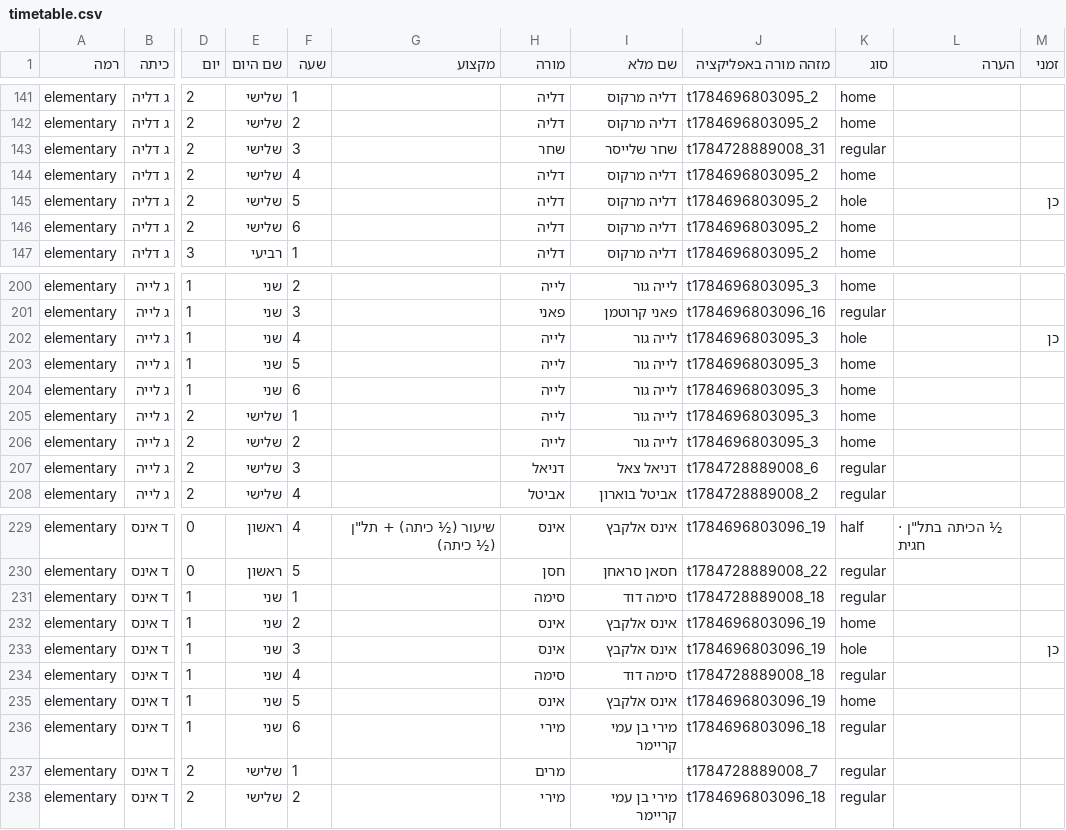
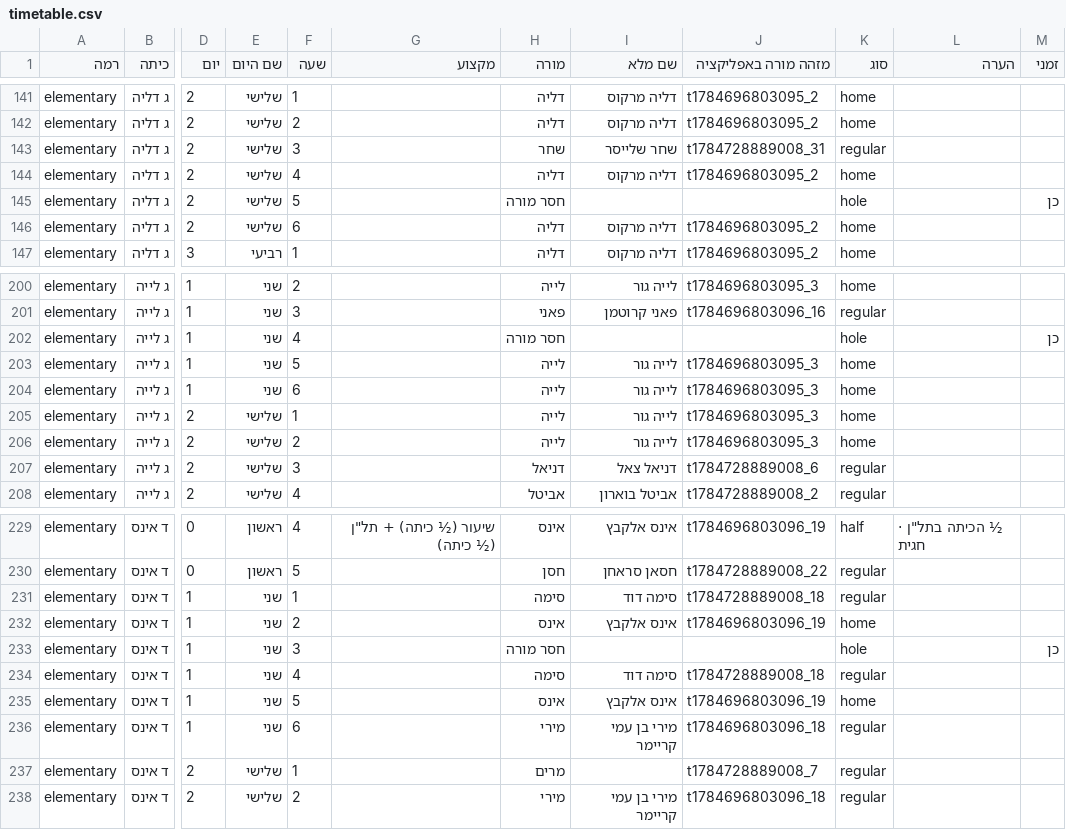
Before and after one commit to asifbenish-tech/gordon-timetable, a CSV file: timetable.csv, drawn as a sheet; only a part is shown, gaps mark what is left out; the diff names each change by its address in the sheet, - before the commit and + after, or states it on an @@ line.

```diff
--- a/timetable.csv
+++ b/timetable.csv
-H145 (מורה): דליה
+H145 (מורה): חסר מורה
-I145 (שם מלא): דליה מרקוס
+I145 (שם מלא): (empty)
-J145 (מזהה מורה באפליקציה): t1784696803095_2
+J145 (מזהה מורה באפליקציה): (empty)
-H202 (מורה): לייה
+H202 (מורה): חסר מורה
-I202 (שם מלא): לייה גור
+I202 (שם מלא): (empty)
-J202 (מזהה מורה באפליקציה): t1784696803095_3
+J202 (מזהה מורה באפליקציה): (empty)
-H233 (מורה): אינס
+H233 (מורה): חסר מורה
-I233 (שם מלא): אינס אלקבץ
+I233 (שם מלא): (empty)
-J233 (מזהה מורה באפליקציה): t1784696803096_19
+J233 (מזהה מורה באפליקציה): (empty)
```
Also changed, not shown: 13 other files.
